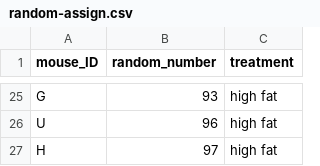
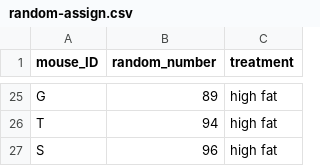
Before and after one commit to carpentries-incubator/statistical-experimental-design, a CSV file: data/random-assign.csv, drawn as a sheet; only a part is shown, gaps mark what is left out; the diff covers the shown part only.

```diff
--- a/data/random-assign.csv
+++ b/data/random-assign.csv
@@ -25,3 +25,3 @@
-"G",93,"high fat"
-"U",96,"high fat"
-"H",97,"high fat"
+"G",89,"high fat"
+"T",94,"high fat"
+"S",96,"high fat"
```
Also changed, not shown: 18 added rows, 18 removed rows and 5 edited cells elsewhere in this file, 2 other files.
